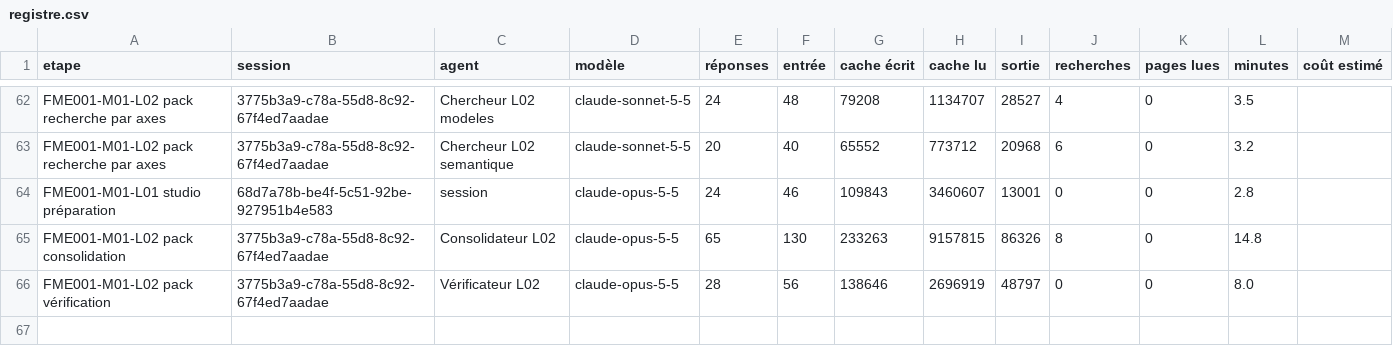
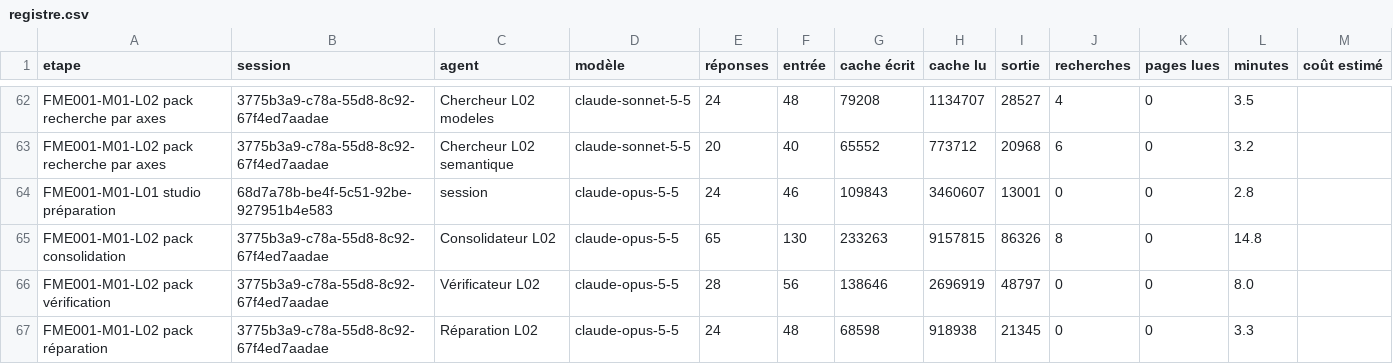
Before and after one commit to BimaccessAcademyinc/Bimaccess-FME, a CSV file: harnais/mesures/registre.csv, drawn as a sheet; only a part is shown, gaps mark what is left out.

```diff
--- a/harnais/mesures/registre.csv
+++ b/harnais/mesures/registre.csv
@@ -66 +66,2 @@ FME001-M01-L02 pack consolidation,3775b3a9-c78a-55d8-8c92-67f4ed7aadae,Consolida
 FME001-M01-L02 pack vérification,3775b3a9-c78a-55d8-8c92-67f4ed7aadae,Vérificateur L02,claude-opus-5-5,28,56,138646,2696919,48797,0,0,8.0,
+FME001-M01-L02 pack réparation,3775b3a9-c78a-55d8-8c92-67f4ed7aadae,Réparation L02,claude-opus-5-5,24,48,68598,918938,21345,0,0,3.3,
```
Also changed, not shown: 1 other file.
